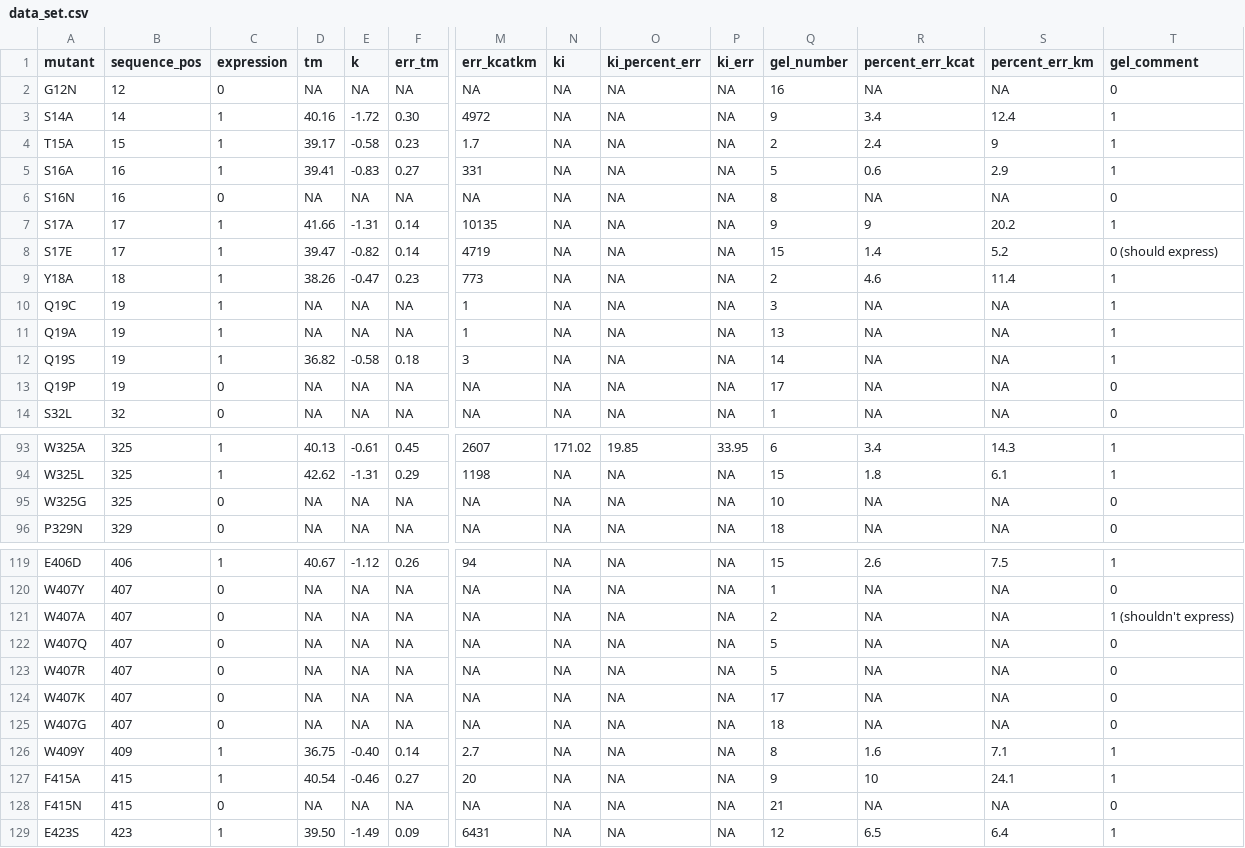
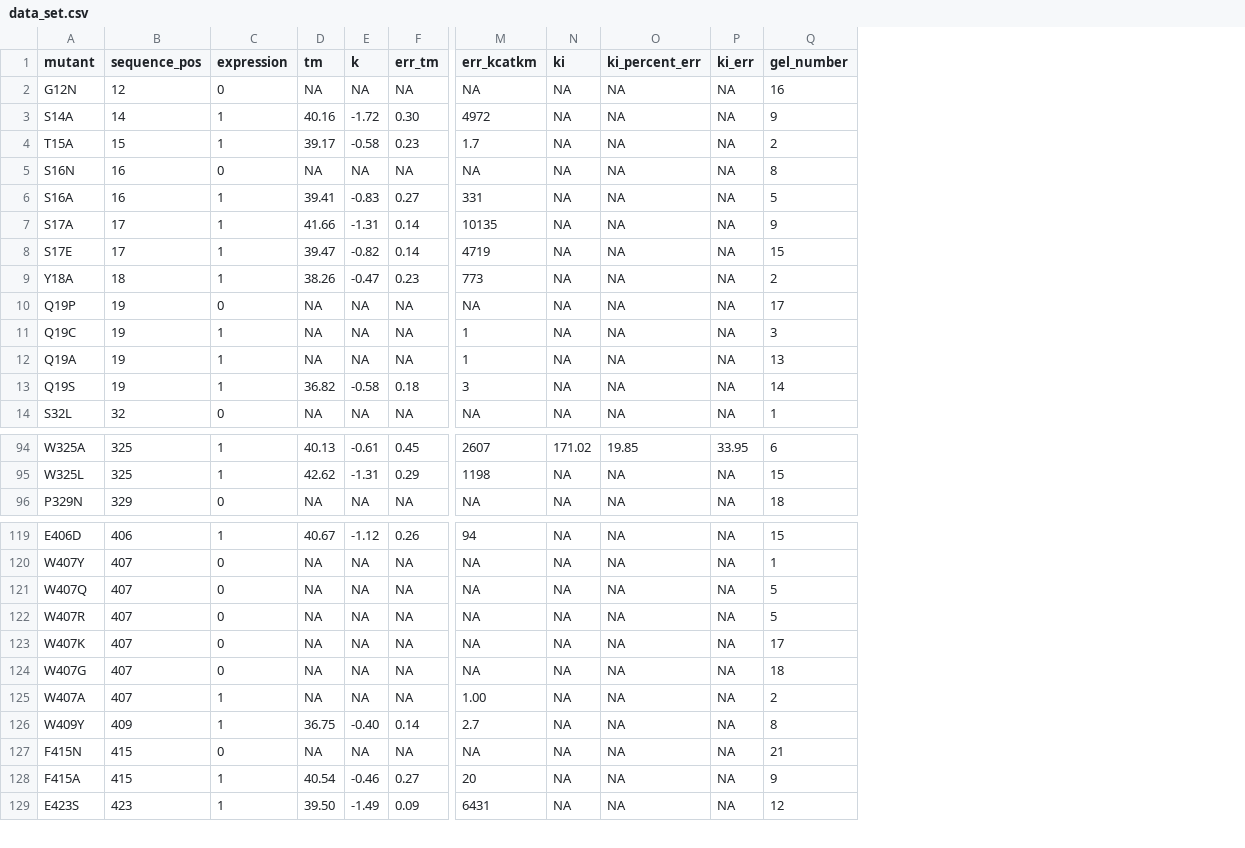
Before and after one commit to dacarlin/bglb_thermal, a CSV file: data_sets/experimental_data/data_set.csv, drawn as a sheet; only a part is shown, gaps mark what is left out; removed rows and columns are numbered as before the commit, all else as after; rows hold the shown columns only; the diff covers the shown part only; the diff names each change by its address in the sheet, - before the commit and + after, or states it on an @@ line.

Commit message:
Updated data set

```diff
--- a/data_sets/experimental_data/data_set.csv
+++ b/data_sets/experimental_data/data_set.csv
-column R (percent_err_kcat), rows 2-5: NA | 3.4 | 2.4 | 0.6; rows 7-12: 9 | 1.4 | 4.6 | NA | NA | NA; row 14: NA; rows 93-94: 3.4 | 1.8; row 96: NA; rows 119-120: 2.6 | NA; rows 122-127: NA | NA | NA | NA | 1.6 | 10; row 129: 6.5
-column S (percent_err_km), rows 2-5: NA | 12.4 | 9 | 2.9; rows 7-12: 20.2 | 5.2 | 11.4 | NA | NA | NA; row 14: NA; rows 93-94: 14.3 | 6.1; row 96: NA; rows 119-120: 7.5 | NA; rows 122-127: NA | NA | NA | NA | 7.1 | 24.1; row 129: 6.4
-column T (gel_comment), rows 2-5: 0 | 1 | 1 | 1; rows 7-12: 1 | 0 (should express) | 1 | 1 | 1 | 1; row 14: 0; rows 93-94: 1 | 1; row 96: 0; rows 119-120: 1 | 0; rows 122-127: 0 | 0 | 0 | 0 | 1 | 1; row 129: 1
@@ row 6 moved to row 5: S16N @@
@@ row 13 moved to row 10: Q19P @@
@@ row 95 moved to row 90: W325G @@
-row 121: W407A | 407 | 0 | NA | NA | NA | NA | NA | NA | NA | 2 | NA | NA | 1 (shouldn't express)
+row 125: W407A | 407 | 1 | NA | NA | NA | 1.00 | NA | NA | NA | 2
@@ row 128 moved to row 127: F415N @@
```
Also changed, not shown: 13 moved rows and 1 edited cell elsewhere in this file, 1 other file.
